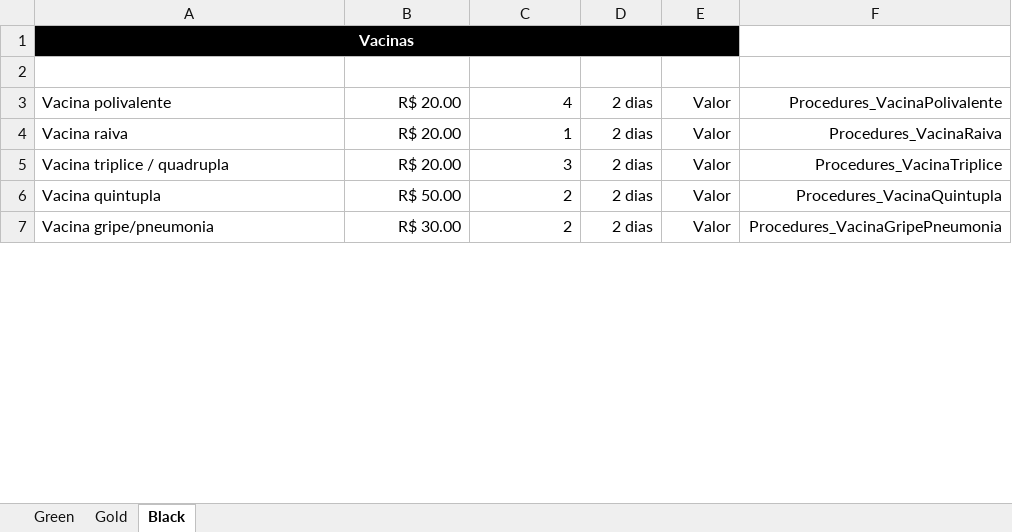
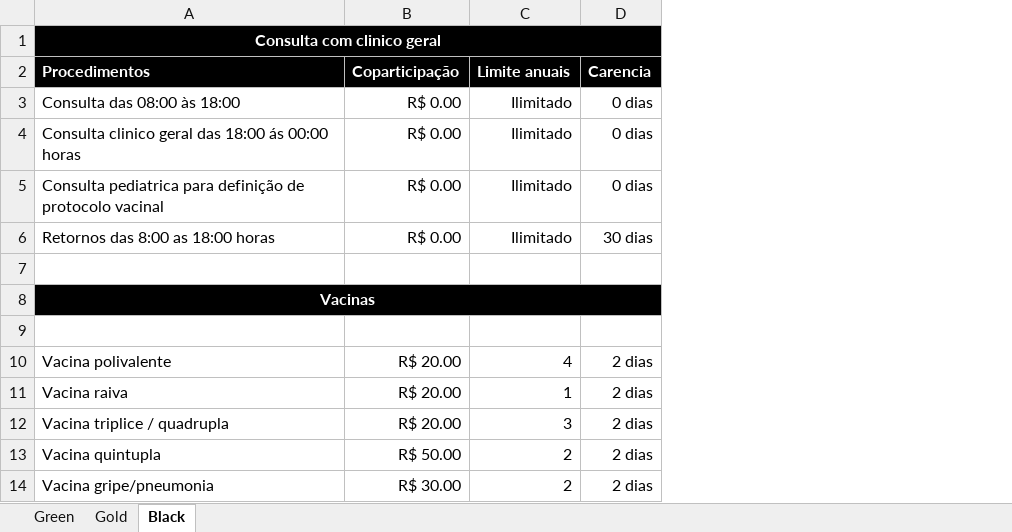
Before and after one commit to DennysDf/PetShopCRM, an Excel workbook: Procedimentos por plano.xlsx, sheet Black, drawn as a sheet; only a part is shown; values as stored, in another font and other column widths than the file's, no borders; table styles not drawn; removed rows and columns are numbered as before the commit, all else as after; the diff names each change by its address in the sheet, - before the commit and + after, or states it on an @@ line.

Commit message:
Adicionado consultas clinico geral

```diff
--- a/Procedimentos por plano.xlsx (sheet Black)
+++ b/Procedimentos por plano.xlsx (sheet Black)
@@ column E hidden, rows 2-7: Unidade | Valor | Valor | Valor | Valor | Valor @@
@@ column F hidden, rows 2-7: Variável | Procedures_VacinaPolivalente | Procedures_VacinaRaiva | Procedures_VacinaTriplice | Procedures_VacinaQuintupla | Procedures_VacinaGripePneumonia @@
+row 1: Consulta com clinico geral
+row 2: Procedimentos | Coparticipação | Limite anuais | Carencia
+row 3: Consulta das 08:00 às 18:00 | R$ 0.00 | Ilimitado | 0 dias
+row 4: Consulta clinico geral das 18:00 ás 00:00 horas | R$ 0.00 | Ilimitado | 0 dias
+row 5: Consulta pediatrica para definição de protocolo vacinal | R$ 0.00 | Ilimitado | 0 dias
+row 6: Retornos das 8:00 as 18:00 horas | R$ 0.00 | Ilimitado | 30 dias
+row 7: (empty)
```
Also changed, not shown: sheet Gold, sheet Green, hidden cells, 1 other file.
